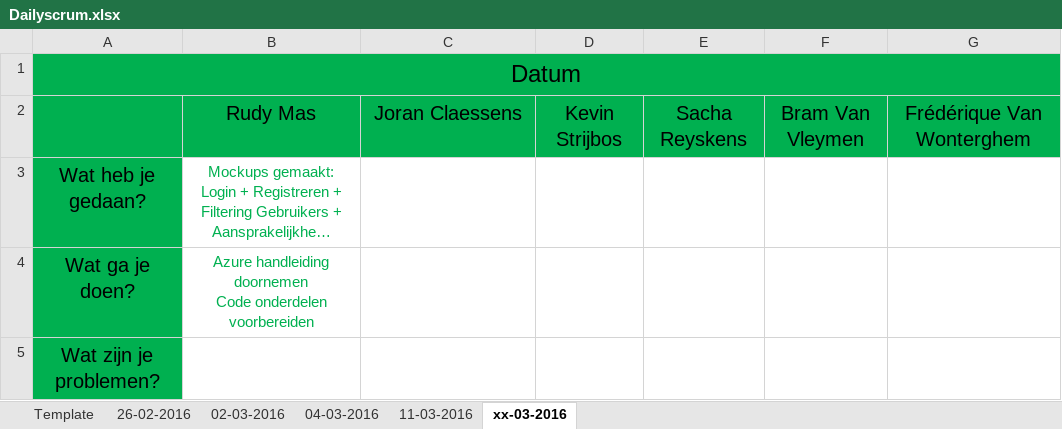
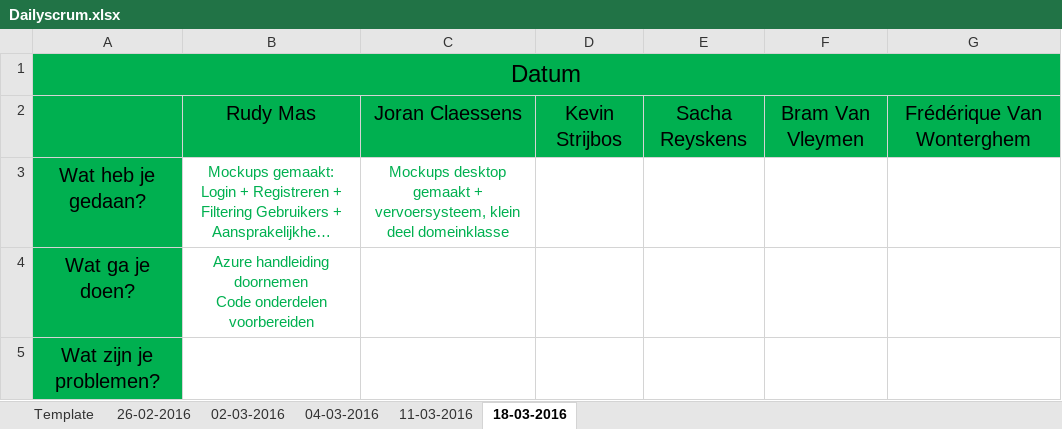
Before and after one commit to pxlit-projects/AppDev05_2016, an Excel workbook: scrum/Dailyscrum.xlsx, sheet 18-03-2016, drawn as a sheet; long unchanged cells end in …; values as stored, in another font and other column widths than the file's, no borders; the diff names each change by its address in the sheet, - before the commit and + after, or states it on an @@ line.

```diff
--- a/scrum/Dailyscrum.xlsx (sheet 18-03-2016)
+++ b/scrum/Dailyscrum.xlsx (sheet 18-03-2016)
-sheet tab: xx-03-2016
+sheet tab: 18-03-2016
-C3: (empty)
+C3: Mockups desktop gemaakt + vervoersysteem, klein deel domeinklasse
```
Also changed, not shown: sheet 04-03-2016, sheet 11-03-2016, sheet 02-03-2016, sheet 26-02-2016.
